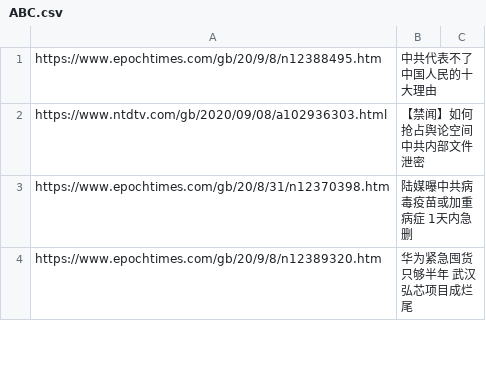
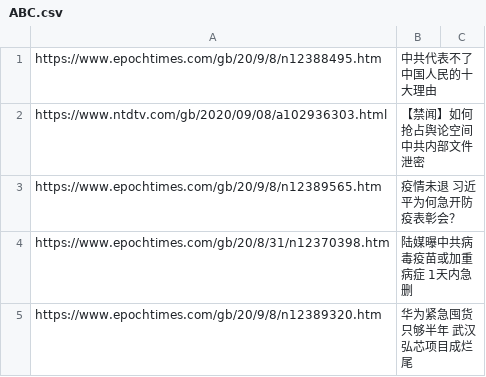
Before and after one commit to sendtruth2020/goodnews, a CSV file: indexes/ABC.csv, drawn as a sheet; only a part is shown; the diff names each change by its address in the sheet, - before the commit and + after, or states it on an @@ line.

Commit message:
Update ABC.csv

```diff
--- a/indexes/ABC.csv
+++ b/indexes/ABC.csv
+row 3: https://www.epochtimes.com/gb/20/9/8/n12389565.htm | 疫情未退 习近平为何急开防疫表彰会？
```
